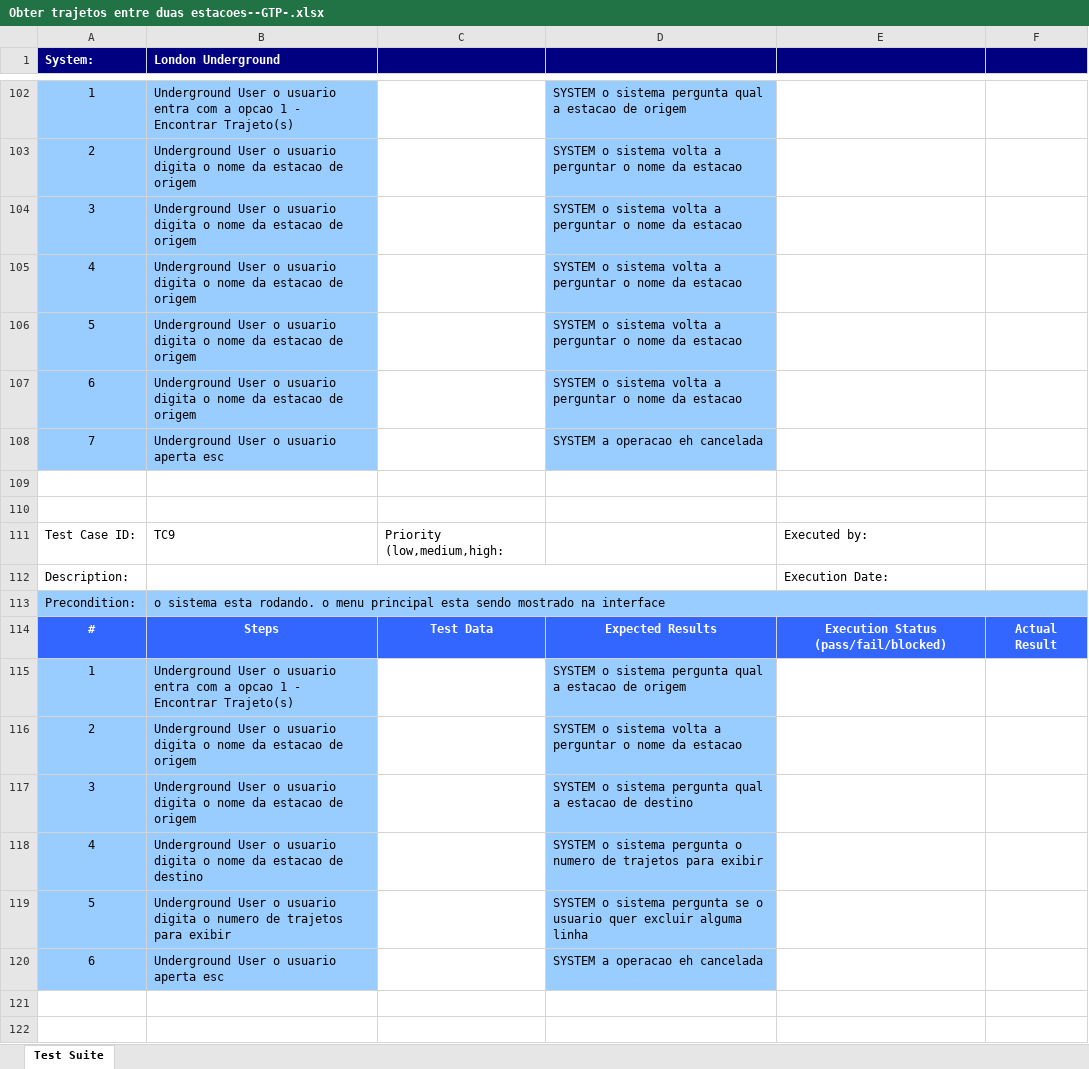
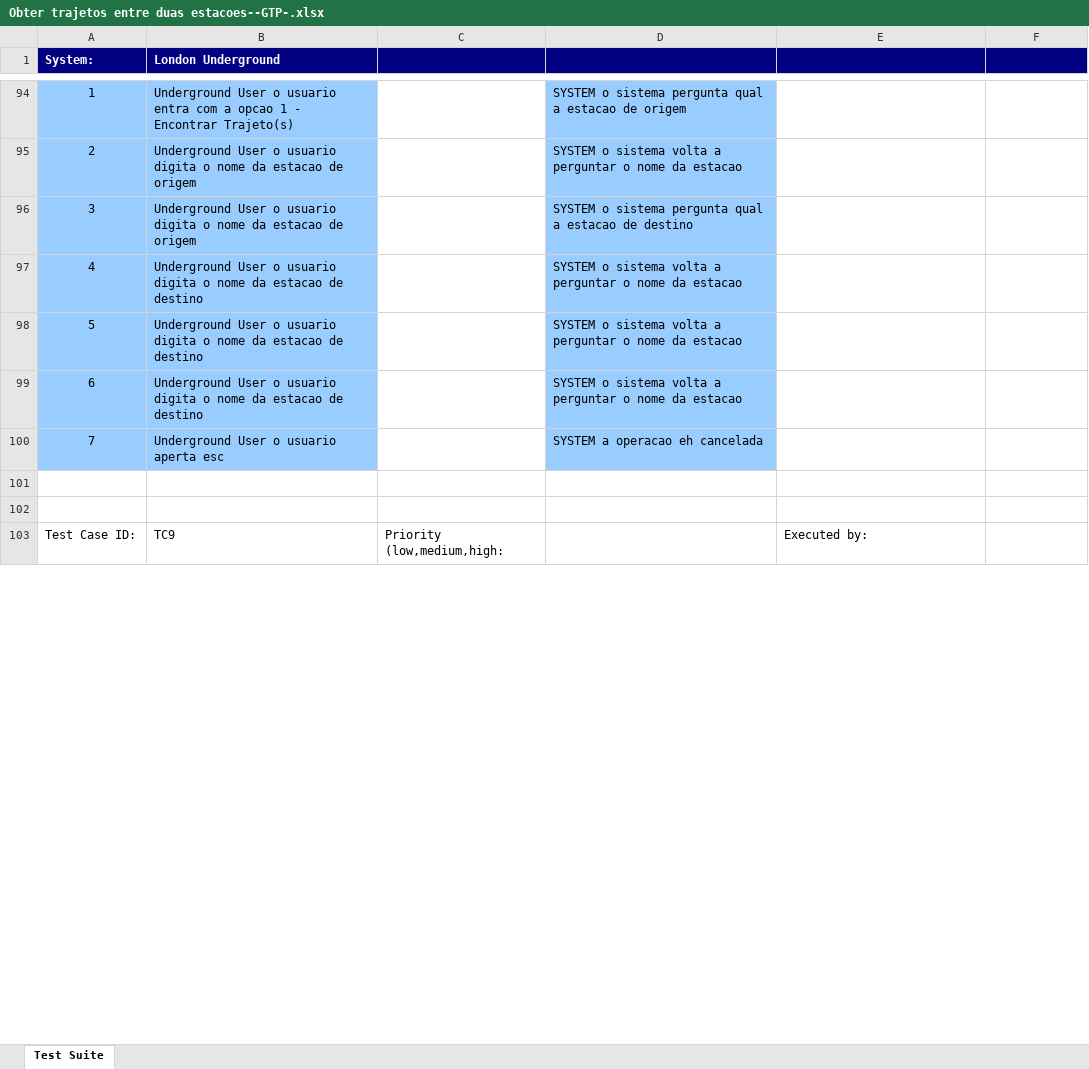
Before and after one commit to lucashsilva/vv-mp2-claret, an Excel workbook: output/xlsx/Obter trajetos entre duas estacoes--GTP-.xlsx, sheet Test Suite, drawn as a sheet; only a part is shown, gaps mark what is left out; values as stored, in another font and other column widths than the file's, no borders; removed rows and columns are numbered as before the commit, all else as after; the diff covers the shown part only; the diff names each change by its address in the sheet, - before the commit and + after, or states it on an @@ line.

```diff
--- a/output/xlsx/Obter trajetos entre duas estacoes--GTP-.xlsx (sheet Test Suite)
+++ b/output/xlsx/Obter trajetos entre duas estacoes--GTP-.xlsx (sheet Test Suite)
-row 104: 3 | Underground User o usuario digita o nome da estacao de origem |  | SYSTEM o sistema volta a perguntar o nome da estacao
@@ row 117 moved to row 96: 3 @@
-B97:B99 (London Underground): …estacao de origem
+B97:B99 (London Underground): …estacao de destino
-row 112: Description: |  |  |  | Execution Date:
-row 113: Precondition: | o sistema esta rodando. o menu principal esta sendo mostrado na interface
-row 114: # | Steps | Test Data | Expected Results | Execution Status (pass/fail/blocked) | Actual Result
-row 115: 1 | Underground User o usuario entra com a opcao 1 - Encontrar Trajeto(s) |  | SYSTEM o sistema pergunta qual a estacao de origem
-row 116: 2 | Underground User o usuario digita o nome da estacao de origem |  | SYSTEM o sistema volta a perguntar o nome da estacao
@@ row 118 moved to row 13: 4 @@
@@ row 119 moved to row 14: 5 @@
@@ row 120 moved to row 29: 6 @@
-row 121: (empty)
-row 122: (empty)
```
Also changed, not shown: 6 added rows, 31 removed rows, 18 moved rows, 15 edited cells and cell formats elsewhere in this sheet, output/xlsx/Obter trajetos entre duas estacoes--ART-.xlsx, output/xlsx/Obter trajetos entre duas estacoes--Complete-.xlsx, 2 other files.
